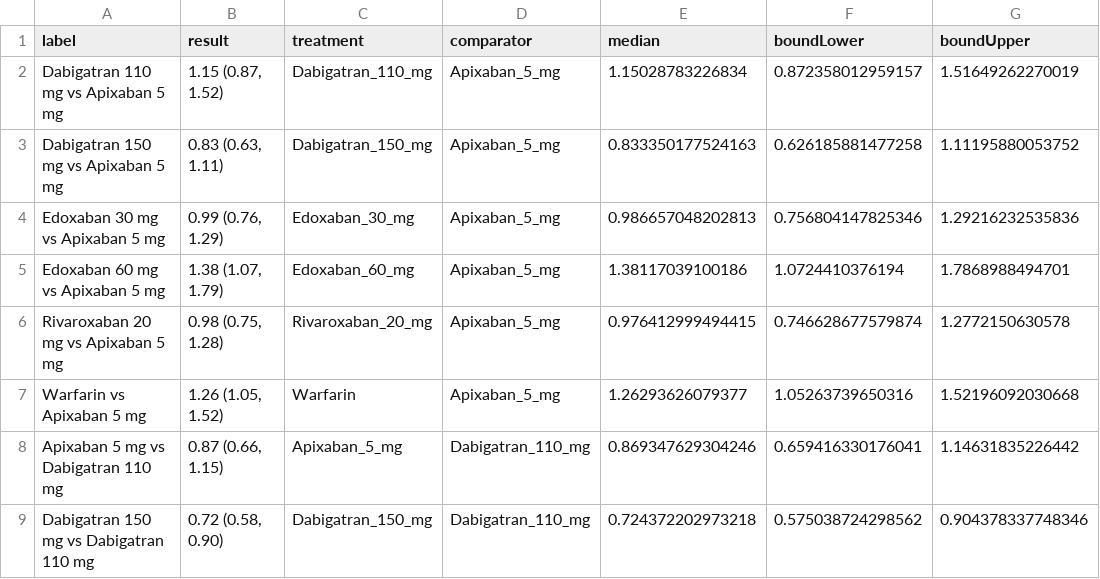
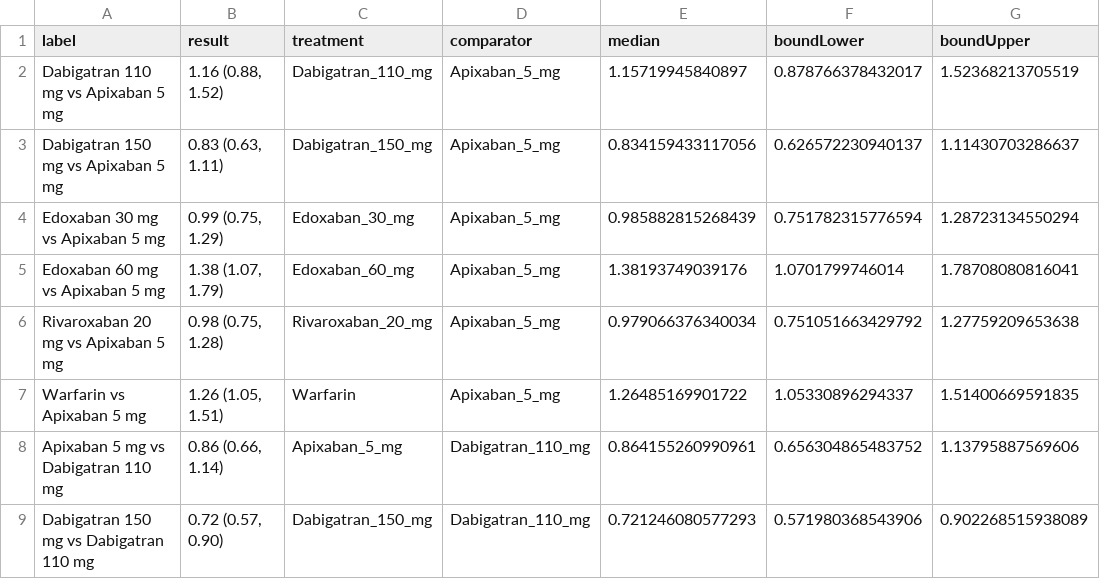
Before and after one commit to benjamin-chan/NOAC, a CSV file: mtcStrokeHTH.csv, drawn as a sheet; only a part is shown; the diff covers the shown part only.

```diff
--- a/mtcStrokeHTH.csv
+++ b/mtcStrokeHTH.csv
@@ -1,9 +1,9 @@
 "label","result","treatment","comparator","median","boundLower","boundUpper"
-"Dabigatran 110 mg vs Apixaban 5 mg","1.15 (0.87, 1.52)","Dabigatran_110_mg","Apixaban_5_mg",1.15028783226834,0.872358012959157,1.51649262270019
-"Dabigatran 150 mg vs Apixaban 5 mg","0.83 (0.63, 1.11)","Dabigatran_150_mg","Apixaban_5_mg",0.833350177524163,0.626185881477258,1.11195880053752
-"Edoxaban 30 mg vs Apixaban 5 mg","0.99 (0.76, 1.29)","Edoxaban_30_mg","Apixaban_5_mg",0.986657048202813,0.756804147825346,1.29216232535836
-"Edoxaban 60 mg vs Apixaban 5 mg","1.38 (1.07, 1.79)","Edoxaban_60_mg","Apixaban_5_mg",1.38117039100186,1.0724410376194,1.7868988494701
-"Rivaroxaban 20 mg vs Apixaban 5 mg","0.98 (0.75, 1.28)","Rivaroxaban_20_mg","Apixaban_5_mg",0.976412999494415,0.746628677579874,1.2772150630578
-"Warfarin vs Apixaban 5 mg","1.26 (1.05, 1.52)","Warfarin","Apixaban_5_mg",1.26293626079377,1.05263739650316,1.52196092030668
-"Apixaban 5 mg vs Dabigatran 110 mg","0.87 (0.66, 1.15)","Apixaban_5_mg","Dabigatran_110_mg",0.869347629304246,0.659416330176041,1.14631835226442
-"Dabigatran 150 mg vs Dabigatran 110 mg","0.72 (0.58, 0.90)","Dabigatran_150_mg","Dabigatran_110_mg",0.724372202973218,0.575038724298562,0.904378337748346
+"Dabigatran 110 mg vs Apixaban 5 mg","1.16 (0.88, 1.52)","Dabigatran_110_mg","Apixaban_5_mg",1.15719945840897,0.878766378432017,1.52368213705519
+"Dabigatran 150 mg vs Apixaban 5 mg","0.83 (0.63, 1.11)","Dabigatran_150_mg","Apixaban_5_mg",0.834159433117056,0.626572230940137,1.11430703286637
+"Edoxaban 30 mg vs Apixaban 5 mg","0.99 (0.75, 1.29)","Edoxaban_30_mg","Apixaban_5_mg",0.985882815268439,0.751782315776594,1.28723134550294
+"Edoxaban 60 mg vs Apixaban 5 mg","1.38 (1.07, 1.79)","Edoxaban_60_mg","Apixaban_5_mg",1.38193749039176,1.0701799746014,1.78708080816041
+"Rivaroxaban 20 mg vs Apixaban 5 mg","0.98 (0.75, 1.28)","Rivaroxaban_20_mg","Apixaban_5_mg",0.979066376340034,0.751051663429792,1.27759209653638
+"Warfarin vs Apixaban 5 mg","1.26 (1.05, 1.51)","Warfarin","Apixaban_5_mg",1.26485169901722,1.05330896294337,1.51400669591835
+"Apixaban 5 mg vs Dabigatran 110 mg","0.86 (0.66, 1.14)","Apixaban_5_mg","Dabigatran_110_mg",0.864155260990961,0.656304865483752,1.13795887569606
+"Dabigatran 150 mg vs Dabigatran 110 mg","0.72 (0.57, 0.90)","Dabigatran_150_mg","Dabigatran_110_mg",0.721246080577293,0.571980368543906,0.902268515938089
```
Also changed, not shown: 128 edited cells elsewhere in this file, mtcBleedingHTH.csv, mtcMIHTH.csv, 57 other files.
